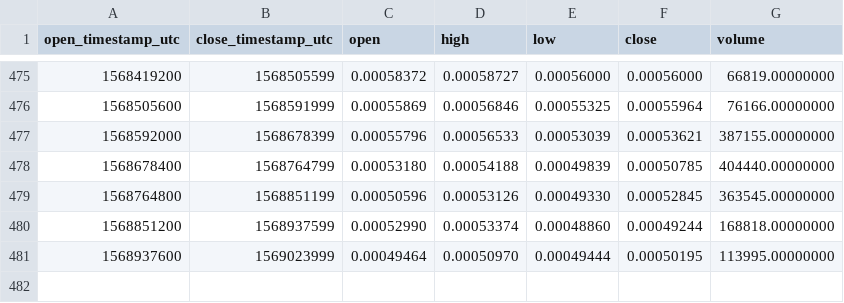
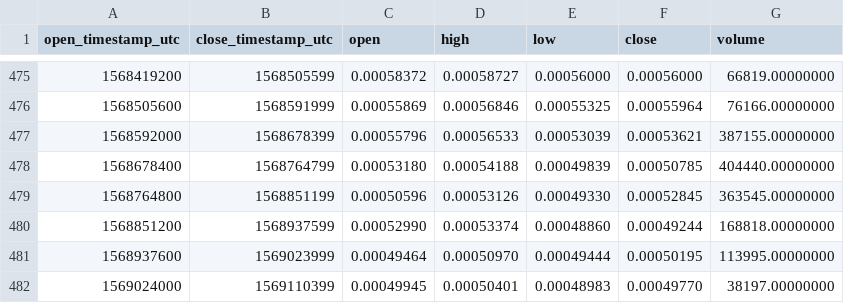
Before and after one commit to cryptobigbro/binance-THETAETH, a CSV file: binance-THETAETH-1d.csv, drawn as a sheet; only a part is shown, gaps mark what is left out.

```diff
--- a/binance-THETAETH-1d.csv
+++ b/binance-THETAETH-1d.csv
@@ -481 +481,2 @@ open_timestamp_utc,close_timestamp_utc,open,high,low,close,volume
 1568937600,1569023999,0.00049464,0.00050970,0.00049444,0.00050195,113995.00000000
+1569024000,1569110399,0.00049945,0.00050401,0.00048983,0.00049770,38197.00000000
```
Also changed, not shown: binance-THETAETH-1h.csv.
